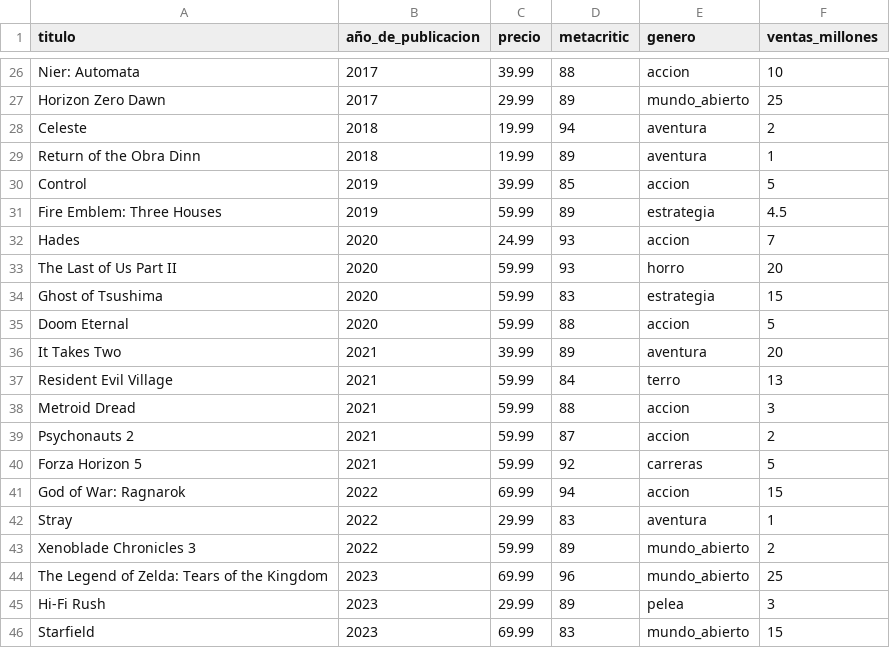
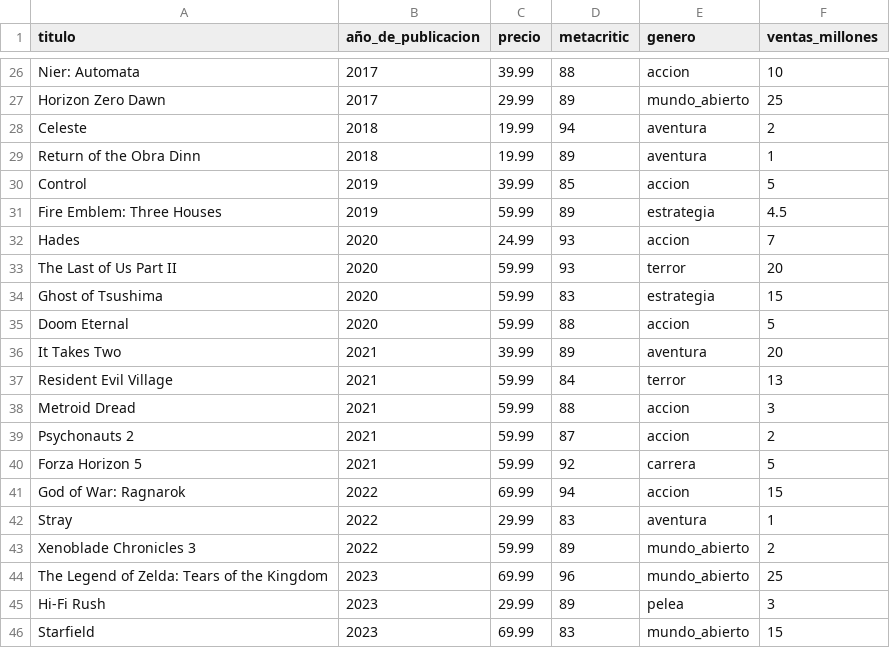
Before and after one commit to ZedEnjoyer/Proyecto-Analisis-de-Estadisticas-Videojuegos-AEV-, a CSV file: programa/steam_games.csv, drawn as a sheet; only a part is shown, gaps mark what is left out.

Commit message:
Update steam_games.csv

```diff
--- a/programa/steam_games.csv
+++ b/programa/steam_games.csv
@@ -32,3 +32,3 @@ Fire Emblem: Three Houses,2019,59.99,89,estrategia,4.5
 Hades,2020,24.99,93,accion,7
-The Last of Us Part II,2020,59.99,93,horro,20
+The Last of Us Part II,2020,59.99,93,terror,20
 Ghost of Tsushima,2020,59.99,83,estrategia,15
@@ -36,6 +36,6 @@ Doom Eternal,2020,59.99,88,accion,5
 It Takes Two,2021,39.99,89,aventura,20
-Resident Evil Village,2021,59.99,84,terro,13
+Resident Evil Village,2021,59.99,84,terror,13
 Metroid Dread,2021,59.99,88,accion,3
 Psychonauts 2,2021,59.99,87,accion,2
-Forza Horizon 5,2021,59.99,92,carreras,5
+Forza Horizon 5,2021,59.99,92,carrera,5
 God of War: Ragnarok,2022,69.99,94,accion,15
```
